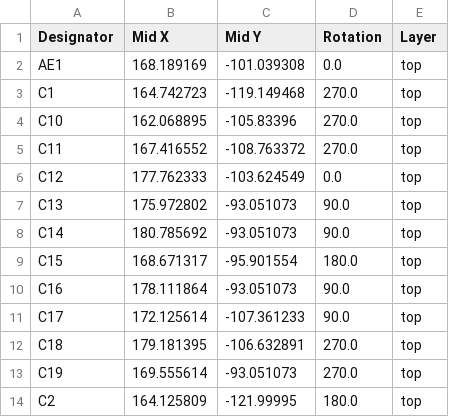
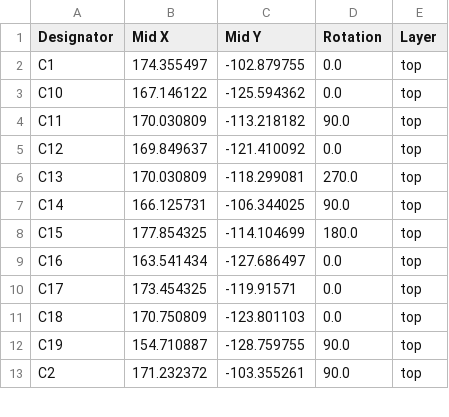
Before and after one commit to zOnlyKroks/pcb-consortium, a CSV file: FM-Radio/production/positions.csv, drawn as a sheet; only a part is shown; the diff covers the shown part only.

```diff
--- a/FM-Radio/production/positions.csv
+++ b/FM-Radio/production/positions.csv
@@ -1,14 +1,13 @@
 Designator,Mid X,Mid Y,Rotation,Layer
-AE1,168.189169,-101.039308,0.0,top
-C1,164.742723,-119.149468,270.0,top
-C10,162.068895,-105.83396,270.0,top
-C11,167.416552,-108.763372,270.0,top
-C12,177.762333,-103.624549,0.0,top
-C13,175.972802,-93.051073,90.0,top
-C14,180.785692,-93.051073,90.0,top
-C15,168.671317,-95.901554,180.0,top
-C16,178.111864,-93.051073,90.0,top
-C17,172.125614,-107.361233,90.0,top
-C18,179.181395,-106.632891,270.0,top
-C19,169.555614,-93.051073,270.0,top
-C2,164.125809,-121.99995,180.0,top
+C1,174.355497,-102.879755,0.0,top
+C10,167.146122,-125.594362,0.0,top
+C11,170.030809,-113.218182,90.0,top
+C12,169.849637,-121.410092,0.0,top
+C13,170.030809,-118.299081,270.0,top
+C14,166.125731,-106.344025,90.0,top
+C15,177.854325,-114.104699,180.0,top
+C16,163.541434,-127.686497,0.0,top
+C17,173.454325,-119.91571,0.0,top
+C18,170.750809,-123.801103,0.0,top
+C19,154.710887,-128.759755,90.0,top
+C2,171.232372,-103.355261,90.0,top
```
Also changed, not shown: 7 added rows, 3 removed rows and 112 edited cells elsewhere in this file, FM-Radio/production/bom.csv, FM-Radio/production/designators.csv, 20 other files.
